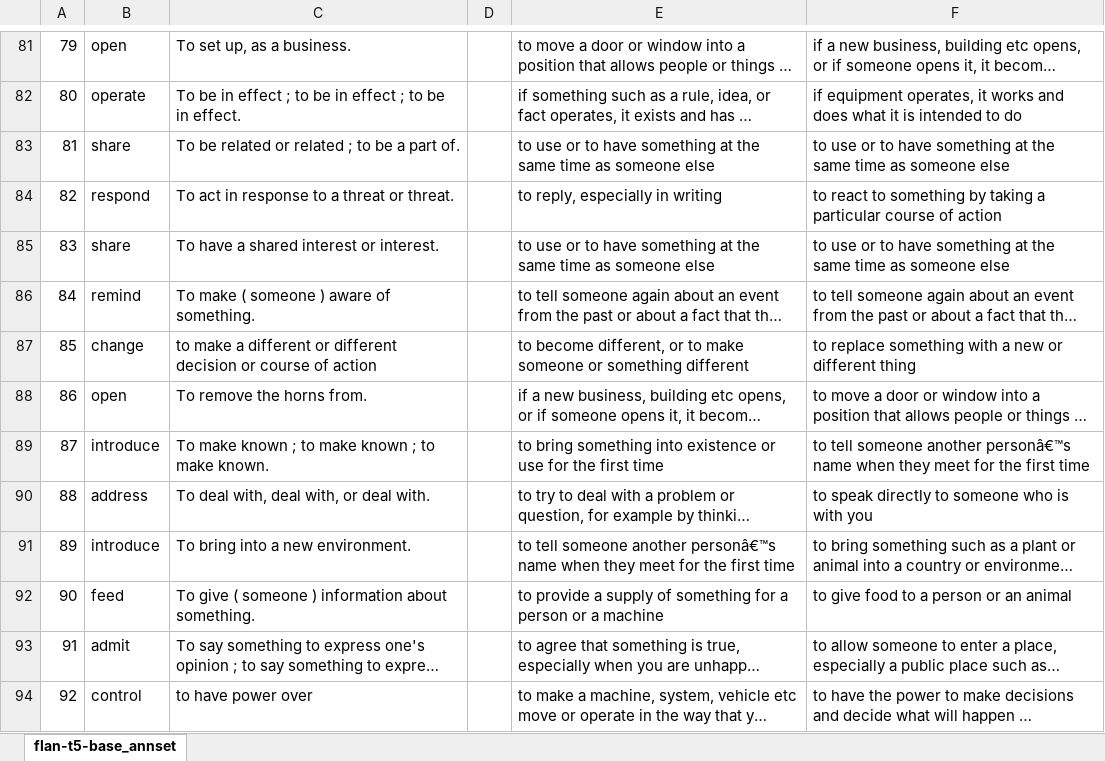
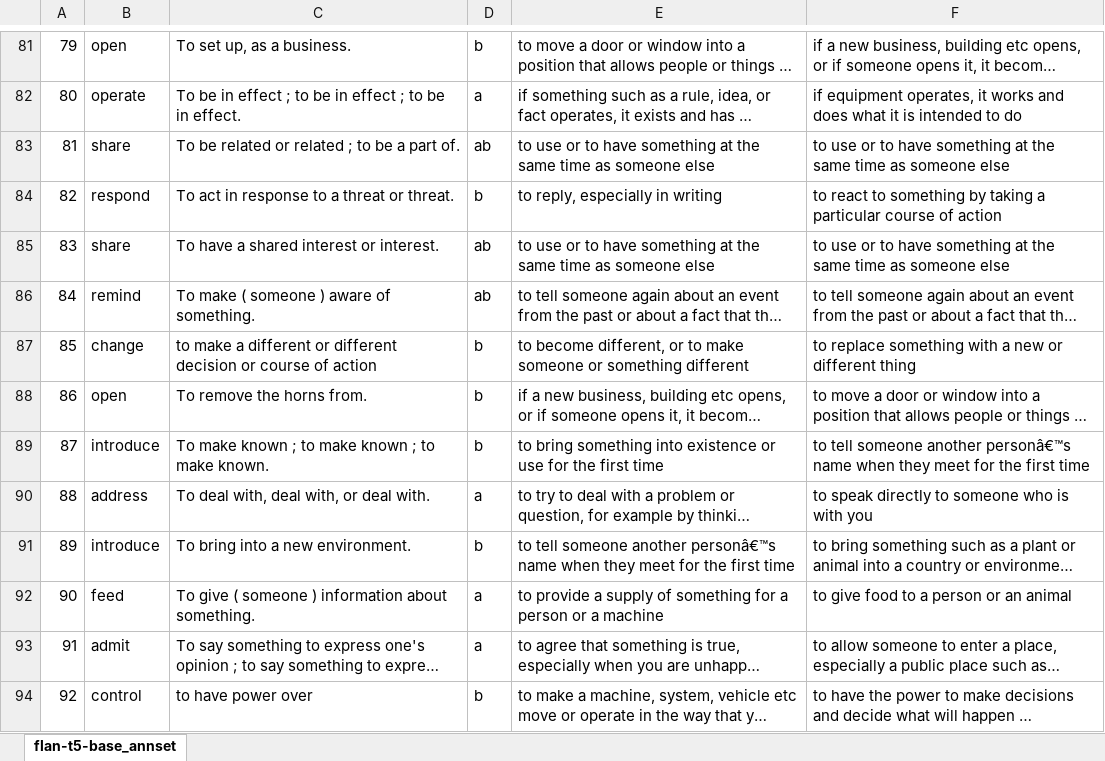
Before and after one commit to gruksd/metaphors_nlu_project, an Excel workbook: Task3_Definition_Modeling_with_Metaphorically_Used_Words/annotation/data/flan-t5-base_annset_gruk.xlsx, sheet flan-t5-base_annset, drawn as a sheet; only a part is shown, gaps mark what is left out; long unchanged cells end in …; values as stored, in another font and other column widths than the file's, no borders; the diff covers the shown part only; the diff names each change by its address in the sheet, - before the commit and + after, or states it on an @@ line.

Commit message:
Update flan-t5-base_annset_gruk.xlsx

```diff
--- a/Task3_Definition_Modeling_with_Metaphorically_Used_Words/annotation/data/flan-t5-base_annset_gruk.xlsx (sheet flan-t5-base_annset)
+++ b/Task3_Definition_Modeling_with_Metaphorically_Used_Words/annotation/data/flan-t5-base_annset_gruk.xlsx (sheet flan-t5-base_annset)
-D81: (empty)
+D81: b
-D82: (empty)
+D82: a
-D83: (empty)
+D83: ab
-D84: (empty)
+D84: b
-D85:D86: (empty)
+D85:D86: ab
-D87:D89: (empty)
+D87:D89: b
-D90: (empty)
+D90: a
-D91: (empty)
+D91: b
-D92:D93: (empty)
+D92:D93: a
-D94: (empty)
+D94: b
```
Also changed, not shown: 69 edited cells elsewhere in this sheet.
